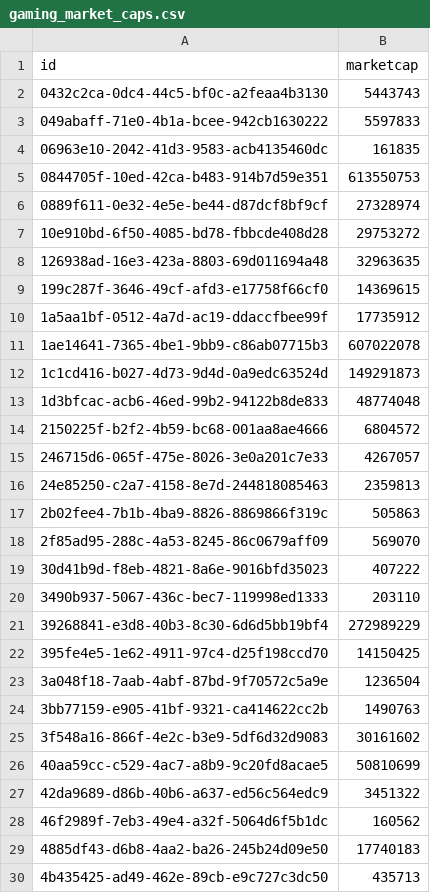
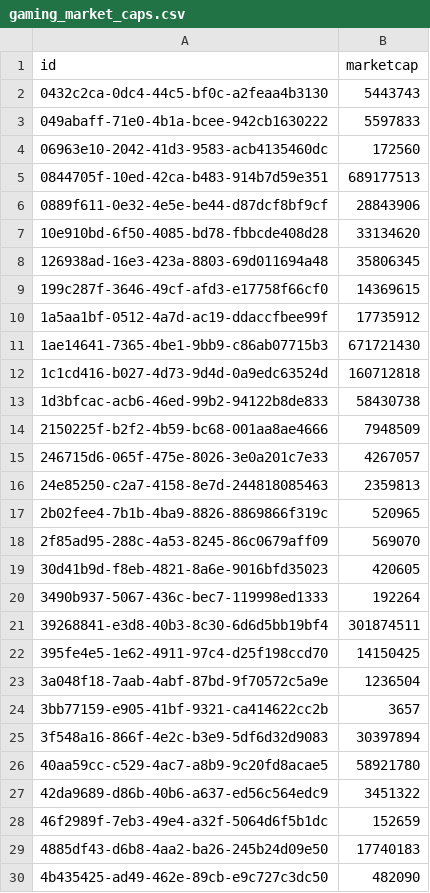
Before and after one commit to AndrePilcoChiuyare/ml-crypto, a CSV file: ml-project/data/processed/gaming_market_caps.csv, drawn as a sheet; only a part is shown; the diff covers the shown part only.

```diff
--- a/ml-project/data/processed/gaming_market_caps.csv
+++ b/ml-project/data/processed/gaming_market_caps.csv
@@ -3,28 +3,28 @@ id,marketcap
 049abaff-71e0-4b1a-bcee-942cb1630222,5597833
-06963e10-2042-41d3-9583-acb4135460dc,161835
-0844705f-10ed-42ca-b483-914b7d59e351,613550753
-0889f611-0e32-4e5e-be44-d87dcf8bf9cf,27328974
-10e910bd-6f50-4085-bd78-fbbcde408d28,29753272
-126938ad-16e3-423a-8803-69d011694a48,32963635
+06963e10-2042-41d3-9583-acb4135460dc,172560
+0844705f-10ed-42ca-b483-914b7d59e351,689177513
+0889f611-0e32-4e5e-be44-d87dcf8bf9cf,28843906
+10e910bd-6f50-4085-bd78-fbbcde408d28,33134620
+126938ad-16e3-423a-8803-69d011694a48,35806345
 199c287f-3646-49cf-afd3-e17758f66cf0,14369615
 1a5aa1bf-0512-4a7d-ac19-ddaccfbee99f,17735912
-1ae14641-7365-4be1-9bb9-c86ab07715b3,607022078
-1c1cd416-b027-4d73-9d4d-0a9edc63524d,149291873
-1d3bfcac-acb6-46ed-99b2-94122b8de833,48774048
-2150225f-b2f2-4b59-bc68-001aa8ae4666,6804572
+1ae14641-7365-4be1-9bb9-c86ab07715b3,671721430
+1c1cd416-b027-4d73-9d4d-0a9edc63524d,160712818
+1d3bfcac-acb6-46ed-99b2-94122b8de833,58430738
+2150225f-b2f2-4b59-bc68-001aa8ae4666,7948509
 246715d6-065f-475e-8026-3e0a201c7e33,4267057
 24e85250-c2a7-4158-8e7d-244818085463,2359813
-2b02fee4-7b1b-4ba9-8826-8869866f319c,505863
+2b02fee4-7b1b-4ba9-8826-8869866f319c,520965
 2f85ad95-288c-4a53-8245-86c0679aff09,569070
-30d41b9d-f8eb-4821-8a6e-9016bfd35023,407222
-3490b937-5067-436c-bec7-119998ed1333,203110
-39268841-e3d8-40b3-8c30-6d6d5bb19bf4,272989229
+30d41b9d-f8eb-4821-8a6e-9016bfd35023,420605
+3490b937-5067-436c-bec7-119998ed1333,192264
+39268841-e3d8-40b3-8c30-6d6d5bb19bf4,301874511
 395fe4e5-1e62-4911-97c4-d25f198ccd70,14150425
 3a048f18-7aab-4abf-87bd-9f70572c5a9e,1236504
-3bb77159-e905-41bf-9321-ca414622cc2b,1490763
-3f548a16-866f-4e2c-b3e9-5df6d32d9083,30161602
-40aa59cc-c529-4ac7-a8b9-9c20fd8acae5,50810699
+3bb77159-e905-41bf-9321-ca414622cc2b,3657
+3f548a16-866f-4e2c-b3e9-5df6d32d9083,30397894
+40aa59cc-c529-4ac7-a8b9-9c20fd8acae5,58921780
 42da9689-d86b-40b6-a637-ed56c564edc9,3451322
-46f2989f-7eb3-49e4-a32f-5064d6f5b1dc,160562
+46f2989f-7eb3-49e4-a32f-5064d6f5b1dc,152659
 4885df43-d6b8-4aa2-ba26-245b24d09e50,17740183
-4b435425-ad49-462e-89cb-e9c727c3dc50,435713
+4b435425-ad49-462e-89cb-e9c727c3dc50,482090
```
Also changed, not shown: 3 added rows, 1 removed row and 55 edited cells elsewhere in this file, ml-project/code/catboost_info/time_left.tsv, ml-project/data/processed/gaming_logos.csv, 16 other files.
